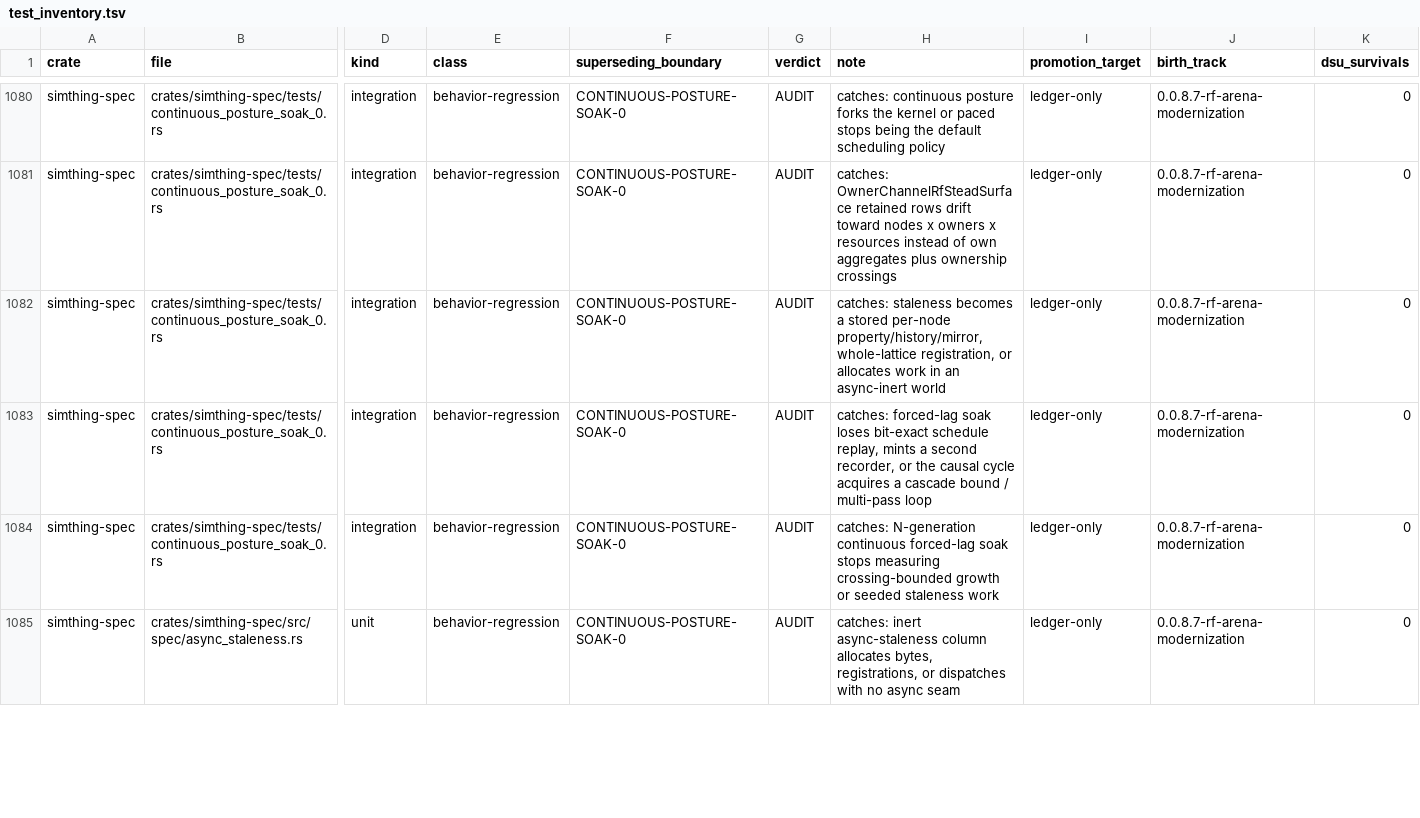
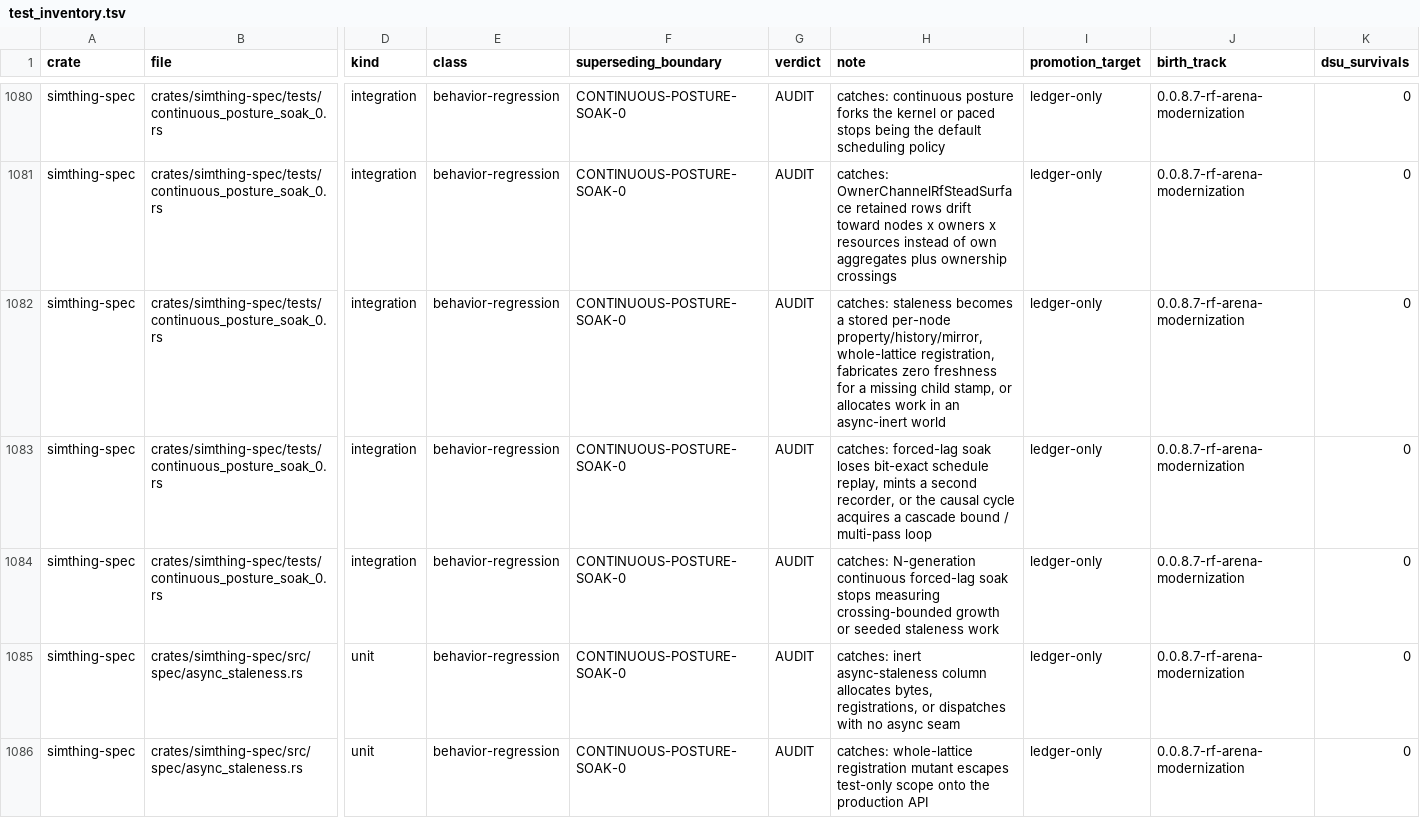
Before and after one commit to khorum08/SimThing, a TSV file: scripts/ci/test_inventory.tsv, drawn as a sheet; only a part is shown, gaps mark what is left out; rows hold the shown columns only; the diff covers the shown part only; the diff names each change by its address in the sheet, - before the commit and + after, or states it on an @@ line.

```diff
--- a/scripts/ci/test_inventory.tsv
+++ b/scripts/ci/test_inventory.tsv
-H1082 (note): …whole-lattice registration, or allocates…
+H1082 (note): …whole-lattice registration, fabricates zero freshness for a missing child stamp, or allocates…
+row 1086: simthing-spec | crates/simthing-spec/src/spec/async_staleness.rs | unit | behavior-regression | CONTINUOUS-POSTURE-SOAK-0 | AUDIT | catches: whole-lattice registration mutant escapes test-only scope onto the production API | ledger-only | 0.0.8.7-rf-arena-modernization | 0
```
Also changed, not shown: 4 added rows elsewhere in this file, 7 other files.
